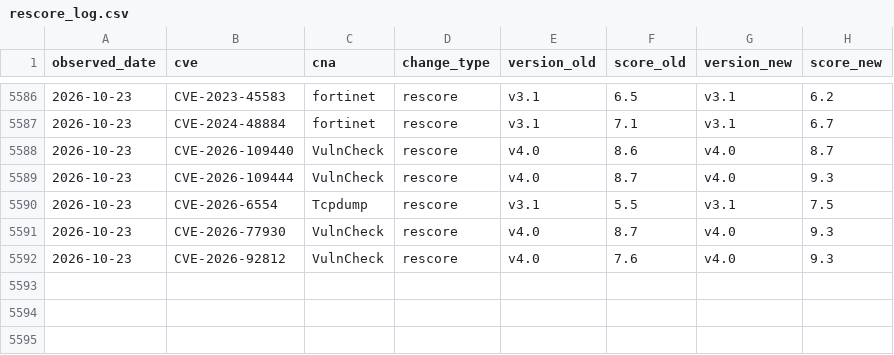
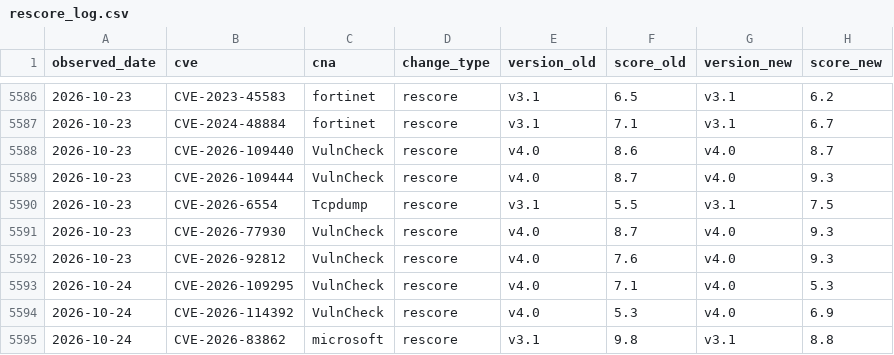
Before and after one commit to Devko/CyberMon, a CSV file: site/data/history/rescore_log.csv, drawn as a sheet; only a part is shown, gaps mark what is left out; the diff names each change by its address in the sheet, - before the commit and + after, or states it on an @@ line.

Commit message:
data: nightly refresh 2026-10-24 [skip ci]

```diff
--- a/site/data/history/rescore_log.csv
+++ b/site/data/history/rescore_log.csv
+row 5593: 2026-10-24 | CVE-2026-109295 | VulnCheck | rescore | v4.0 | 7.1 | v4.0 | 5.3
+row 5594: 2026-10-24 | CVE-2026-114392 | VulnCheck | rescore | v4.0 | 5.3 | v4.0 | 6.9
+row 5595: 2026-10-24 | CVE-2026-83862 | microsoft | rescore | v3.1 | 9.8 | v3.1 | 8.8
```
Also changed, not shown: site/data/history/botnet_c2.csv, site/data/history/kev_changelog.csv, 44 other files.
